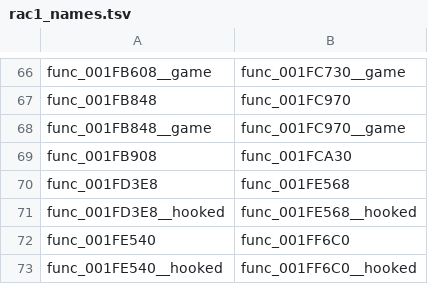
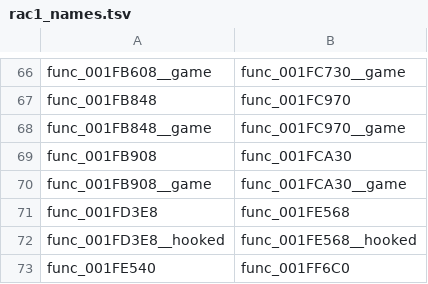
Before and after one commit to OpenRAC/OpenRAC, a TSV file: port/game/rac1-jp/host/rac1_names.tsv, drawn as a sheet; only a part is shown, gaps mark what is left out; the shorter side is filled out with more unchanged rows.

```diff
--- a/port/game/rac1-jp/host/rac1_names.tsv
+++ b/port/game/rac1-jp/host/rac1_names.tsv
@@ -69,2 +69,3 @@ func_001FB848__game	func_001FC970__game
 func_001FB908	func_001FCA30
+func_001FB908__game	func_001FCA30__game
 func_001FD3E8	func_001FE568
```
Also changed, not shown: port/game/rac1-pal/libraries.tsv, port/game/rac1-pal1/host/rac1_names.tsv, 8 other files.
